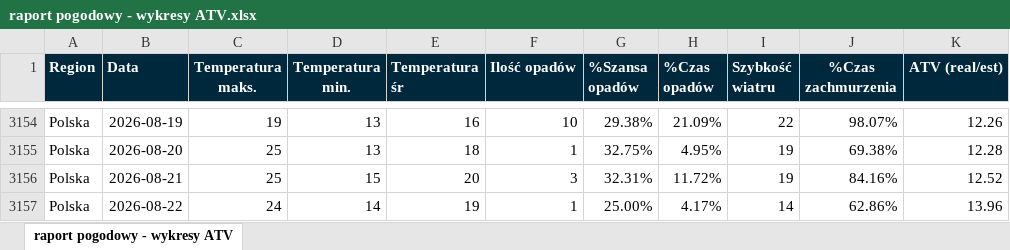
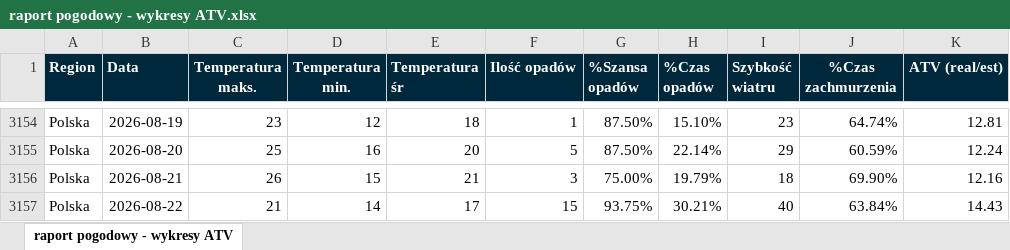
Before and after one commit to rafdasz/ATV---prognoza-godzinowa-model-XGBoost-, an Excel workbook: raport pogodowy - wykresy ATV.xlsx, sheet raport pogodowy - wykresy ATV, drawn as a sheet; only a part is shown, gaps mark what is left out; values as stored, in another font and other column widths than the file's, no borders; the diff covers the shown part only; the diff names each change by its address in the sheet, - before the commit and + after, or states it on an @@ line.

```diff
--- a/raport pogodowy - wykresy ATV.xlsx (sheet raport pogodowy - wykresy ATV)
+++ b/raport pogodowy - wykresy ATV.xlsx (sheet raport pogodowy - wykresy ATV)
-C3154 (Temperatura maks.): 19
+C3154 (Temperatura maks.): 23
-D3154 (Temperatura min.): 13
+D3154 (Temperatura min.): 12
-E3154 (Temperatura śr): 16
+E3154 (Temperatura śr): 18
-F3154 (Ilość opadów): 10
+F3154 (Ilość opadów): 1
-G3154 (%Szansa opadów): 29.38%
+G3154 (%Szansa opadów): 87.50%
-H3154 (%Czas opadów): 21.09%
+H3154 (%Czas opadów): 15.10%
-I3154 (Szybkość wiatru): 22
+I3154 (Szybkość wiatru): 23
-J3154 (%Czas zachmurzenia): 98.07%
+J3154 (%Czas zachmurzenia): 64.74%
-K3154 (ATV (real/est)): 12.26
+K3154 (ATV (real/est)): 12.81
-D3155 (Temperatura min.): 13
+D3155 (Temperatura min.): 16
-E3155 (Temperatura śr): 18
+E3155 (Temperatura śr): 20
-F3155 (Ilość opadów): 1
+F3155 (Ilość opadów): 5
-G3155 (%Szansa opadów): 32.75%
+G3155 (%Szansa opadów): 87.50%
-H3155 (%Czas opadów): 4.95%
+H3155 (%Czas opadów): 22.14%
-I3155 (Szybkość wiatru): 19
+I3155 (Szybkość wiatru): 29
-J3155 (%Czas zachmurzenia): 69.38%
+J3155 (%Czas zachmurzenia): 60.59%
-K3155 (ATV (real/est)): 12.28
+K3155 (ATV (real/est)): 12.24
-C3156 (Temperatura maks.): 25
+C3156 (Temperatura maks.): 26
-E3156 (Temperatura śr): 20
+E3156 (Temperatura śr): 21
-G3156 (%Szansa opadów): 32.31%
+G3156 (%Szansa opadów): 75.00%
-H3156 (%Czas opadów): 11.72%
+H3156 (%Czas opadów): 19.79%
-I3156 (Szybkość wiatru): 19
+I3156 (Szybkość wiatru): 18
-J3156 (%Czas zachmurzenia): 84.16%
+J3156 (%Czas zachmurzenia): 69.90%
-K3156 (ATV (real/est)): 12.52
+K3156 (ATV (real/est)): 12.16
-C3157 (Temperatura maks.): 24
+C3157 (Temperatura maks.): 21
-E3157 (Temperatura śr): 19
+E3157 (Temperatura śr): 17
-F3157 (Ilość opadów): 1
+F3157 (Ilość opadów): 15
-G3157 (%Szansa opadów): 25.00%
+G3157 (%Szansa opadów): 93.75%
-H3157 (%Czas opadów): 4.17%
+H3157 (%Czas opadów): 30.21%
-I3157 (Szybkość wiatru): 14
+I3157 (Szybkość wiatru): 40
-J3157 (%Czas zachmurzenia): 62.86%
+J3157 (%Czas zachmurzenia): 63.84%
-K3157 (ATV (real/est)): 13.96
+K3157 (ATV (real/est)): 14.43
```
Also changed, not shown: 33 added rows, 76 edited cells and cell formats elsewhere in this sheet, 6 other files.
